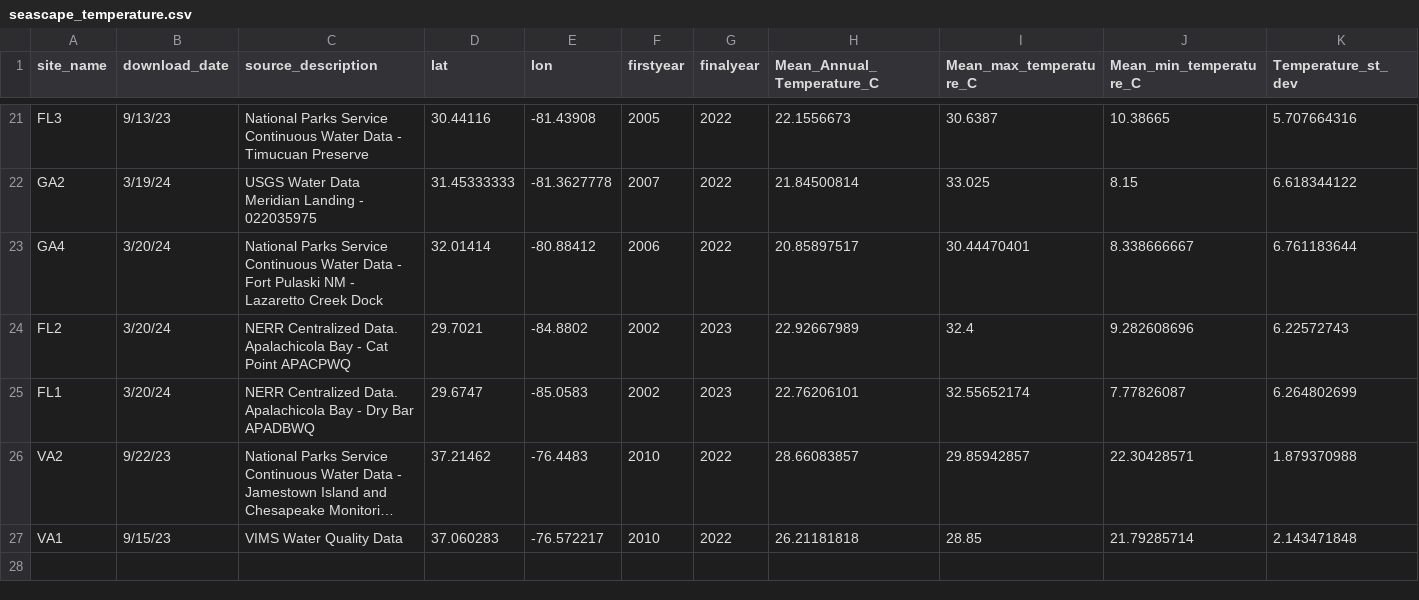
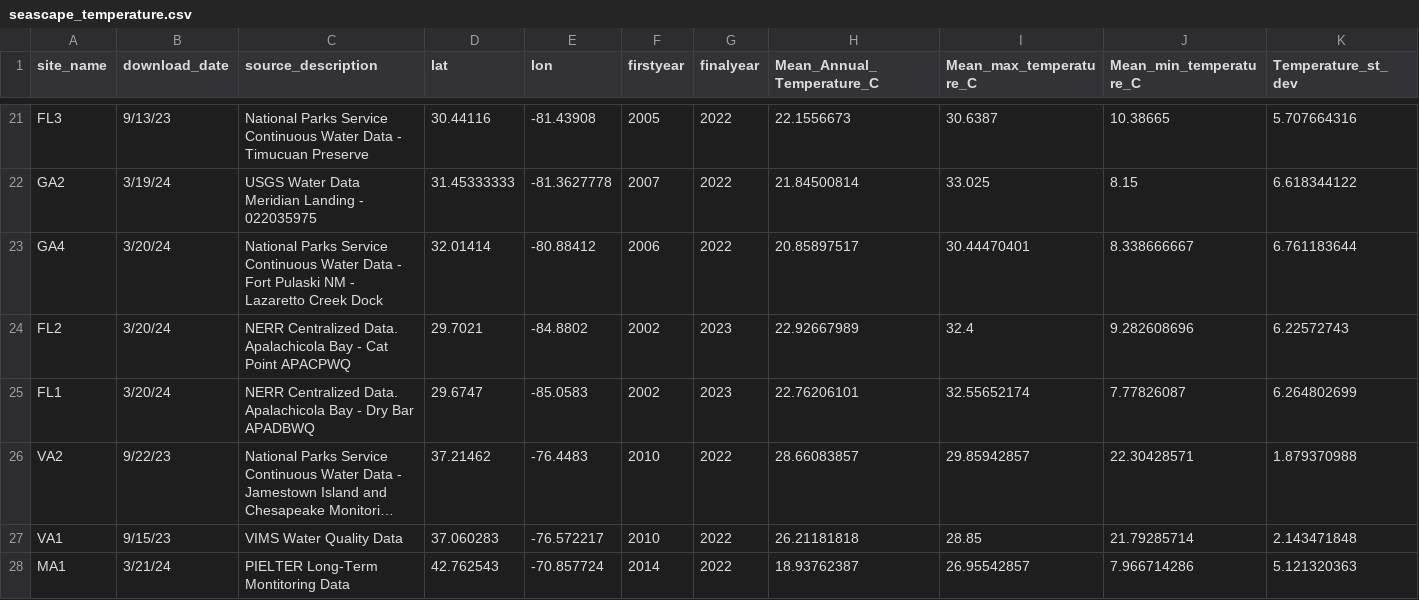
Before and after one commit to ModelValidationProgram/EasternOysterEnvData, a CSV file: 2022_SiteEnvironmentData/Seascape_Processed/seascape_temperature.csv, drawn as a sheet; only a part is shown, gaps mark what is left out; long unchanged cells end in …; rows hold the shown columns only; the diff names each change by its address in the sheet, - before the commit and + after, or states it on an @@ line.

```diff
--- a/2022_SiteEnvironmentData/Seascape_Processed/seascape_temperature.csv
+++ b/2022_SiteEnvironmentData/Seascape_Processed/seascape_temperature.csv
+row 28: MA1 | 3/21/24 | PIELTER Long-Term Montitoring Data | 42.762543 | -70.857724 | 2014 | 2022 | 18.93762387 | 26.95542857 | 7.966714286 | 5.121320363
```
Also changed, not shown: 2022_SiteEnvironmentData/Seascape_Processed/seascape_salinity.csv, 18 other files.
